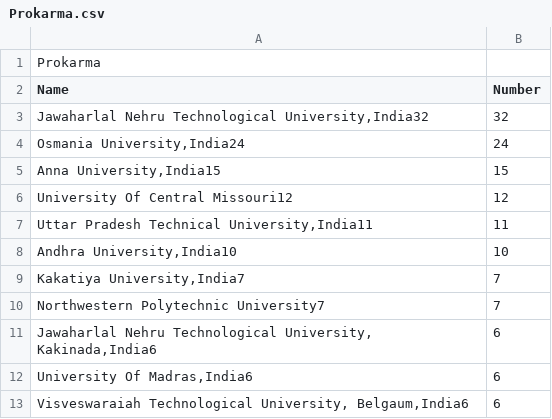
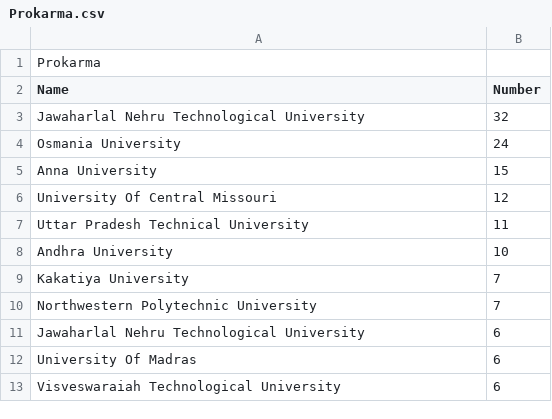
Before and after one commit to kailinxGitHub/MyVisaJobs_2023_Crawler, a CSV file: Prokarma.csv, drawn as a sheet.

```diff
--- a/Prokarma.csv
+++ b/Prokarma.csv
@@ -2,12 +2,12 @@ Prokarma
 Name,Number
-"Jawaharlal Nehru Technological University,India32",32
-" Osmania University,India24",24
-" Anna University,India15",15
- University Of Central Missouri12,12
-" Uttar Pradesh Technical University,India11",11
-" Andhra University,India10",10
-" Kakatiya University,India7",7
- Northwestern Polytechnic University7,7
-" Jawaharlal Nehru Technological University, Kakinada,India6",6
-" University Of Madras,India6",6
-" Visveswaraiah Technological University, Belgaum,India6",6
+Jawaharlal Nehru Technological University,32
+ Osmania University,24
+ Anna University,15
+ University Of Central Missouri,12
+ Uttar Pradesh Technical University,11
+ Andhra University,10
+ Kakatiya University,7
+ Northwestern Polytechnic University,7
+ Jawaharlal Nehru Technological University,6
+ University Of Madras,6
+ Visveswaraiah Technological University,6
```
Also changed, not shown: AtosSyntel.csv, JPMorganChase&Co.csv, 7 other files.
